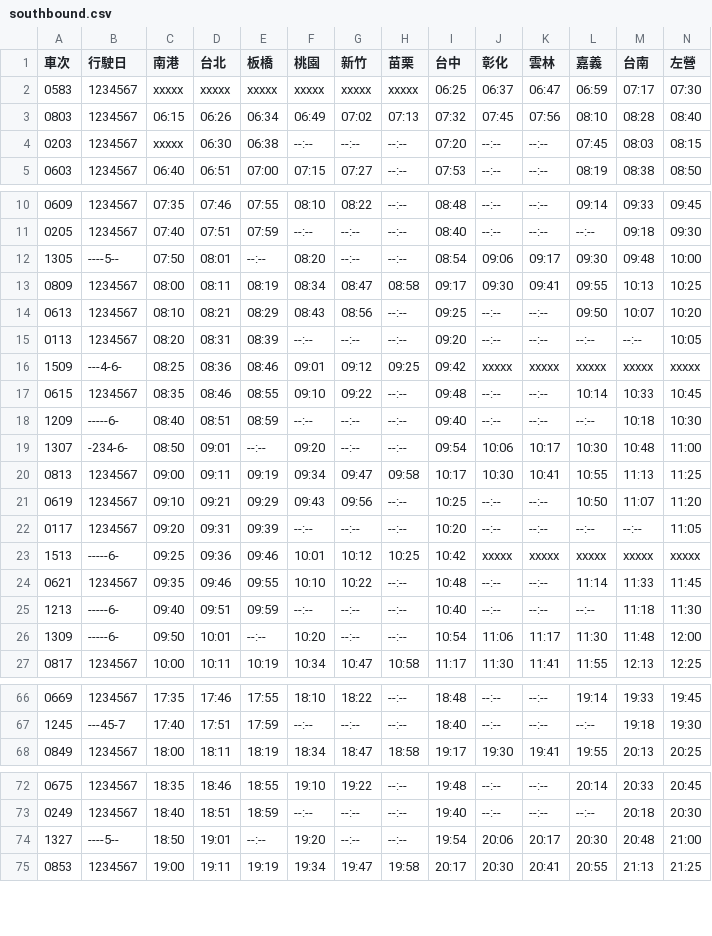
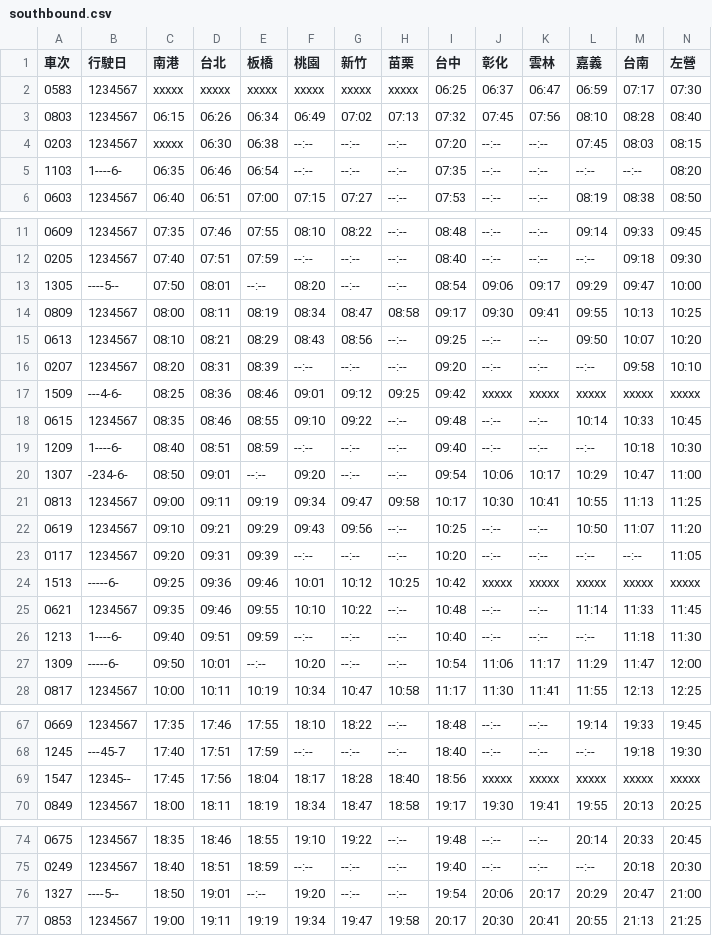
Before and after one commit to repeat/taiwan-high-speed-rail-timetable, a CSV file: 2024/03/01/southbound.csv (was 2023/07/01/southbound.csv), drawn as a sheet; only a part is shown, gaps mark what is left out; the diff covers the shown part only.

```diff
--- a/2023/07/01/southbound.csv
+++ b/2024/03/01/southbound.csv
@@ -4,2 +4,3 @@
 0203,1234567,xxxxx,06:30,06:38,--:--,--:--,--:--,07:20,--:--,--:--,07:45,08:03,08:15
+1103,1----6-,06:35,06:46,06:54,--:--,--:--,--:--,07:35,--:--,--:--,--:--,--:--,08:20
 0603,1234567,06:40,06:51,07:00,07:15,07:27,--:--,07:53,--:--,--:--,08:19,08:38,08:50
@@ -11,10 +12,10 @@
 0205,1234567,07:40,07:51,07:59,--:--,--:--,--:--,08:40,--:--,--:--,--:--,09:18,09:30
-1305,----5--,07:50,08:01,--:--,08:20,--:--,--:--,08:54,09:06,09:17,09:30,09:48,10:00
+1305,----5--,07:50,08:01,--:--,08:20,--:--,--:--,08:54,09:06,09:17,09:29,09:47,10:00
 0809,1234567,08:00,08:11,08:19,08:34,08:47,08:58,09:17,09:30,09:41,09:55,10:13,10:25
 0613,1234567,08:10,08:21,08:29,08:43,08:56,--:--,09:25,--:--,--:--,09:50,10:07,10:20
-0113,1234567,08:20,08:31,08:39,--:--,--:--,--:--,09:20,--:--,--:--,--:--,--:--,10:05
+0207,1234567,08:20,08:31,08:39,--:--,--:--,--:--,09:20,--:--,--:--,--:--,09:58,10:10
 1509,---4-6-,08:25,08:36,08:46,09:01,09:12,09:25,09:42,xxxxx,xxxxx,xxxxx,xxxxx,xxxxx
 0615,1234567,08:35,08:46,08:55,09:10,09:22,--:--,09:48,--:--,--:--,10:14,10:33,10:45
-1209,-----6-,08:40,08:51,08:59,--:--,--:--,--:--,09:40,--:--,--:--,--:--,10:18,10:30
-1307,-234-6-,08:50,09:01,--:--,09:20,--:--,--:--,09:54,10:06,10:17,10:30,10:48,11:00
+1209,1----6-,08:40,08:51,08:59,--:--,--:--,--:--,09:40,--:--,--:--,--:--,10:18,10:30
+1307,-234-6-,08:50,09:01,--:--,09:20,--:--,--:--,09:54,10:06,10:17,10:29,10:47,11:00
 0813,1234567,09:00,09:11,09:19,09:34,09:47,09:58,10:17,10:30,10:41,10:55,11:13,11:25
@@ -24,4 +25,4 @@
 0621,1234567,09:35,09:46,09:55,10:10,10:22,--:--,10:48,--:--,--:--,11:14,11:33,11:45
-1213,-----6-,09:40,09:51,09:59,--:--,--:--,--:--,10:40,--:--,--:--,--:--,11:18,11:30
-1309,-----6-,09:50,10:01,--:--,10:20,--:--,--:--,10:54,11:06,11:17,11:30,11:48,12:00
+1213,1----6-,09:40,09:51,09:59,--:--,--:--,--:--,10:40,--:--,--:--,--:--,11:18,11:30
+1309,-----6-,09:50,10:01,--:--,10:20,--:--,--:--,10:54,11:06,11:17,11:29,11:47,12:00
 0817,1234567,10:00,10:11,10:19,10:34,10:47,10:58,11:17,11:30,11:41,11:55,12:13,12:25
@@ -67,2 +68,3 @@
 1245,---45-7,17:40,17:51,17:59,--:--,--:--,--:--,18:40,--:--,--:--,--:--,19:18,19:30
+1547,12345--,17:45,17:56,18:04,18:17,18:28,18:40,18:56,xxxxx,xxxxx,xxxxx,xxxxx,xxxxx
 0849,1234567,18:00,18:11,18:19,18:34,18:47,18:58,19:17,19:30,19:41,19:55,20:13,20:25
@@ -73,3 +75,3 @@
 0249,1234567,18:40,18:51,18:59,--:--,--:--,--:--,19:40,--:--,--:--,--:--,20:18,20:30
-1327,----5--,18:50,19:01,--:--,19:20,--:--,--:--,19:54,20:06,20:17,20:30,20:48,21:00
+1327,----5--,18:50,19:01,--:--,19:20,--:--,--:--,19:54,20:06,20:17,20:29,20:47,21:00
 0853,1234567,19:00,19:11,19:19,19:34,19:47,19:58,20:17,20:30,20:41,20:55,21:13,21:25
```
Also changed, not shown: 8 edited cells elsewhere in this file, 2024/03/01/timetable.csv, 1 other file.
